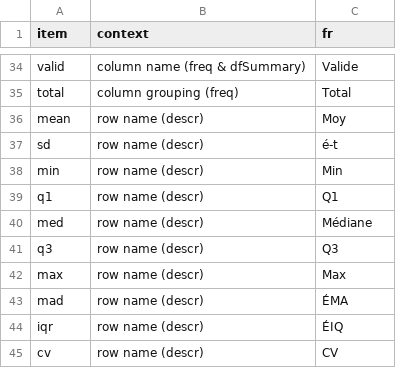
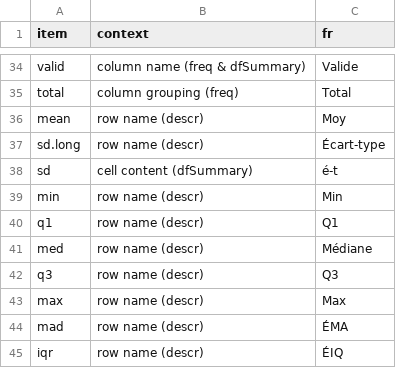
Before and after one commit to dcomtois/summarytools, a CSV file: translations/fr.csv, drawn as a sheet; only a part is shown, gaps mark what is left out; the shorter side is filled out with more unchanged rows.

```diff
--- a/translations/fr.csv
+++ b/translations/fr.csv
@@ -36,3 +36,4 @@ total                ,column grouping (freq)          ,Total
 mean                 ,row name (descr)                ,Moy
-sd                   ,row name (descr)                ,é-t
+sd.long              ,row name (descr)                ,Écart-type
+sd                   ,cell content (dfSummary)        ,é-t
 min                  ,row name (descr)                ,Min
```
Also changed, not shown: translations/en.csv, translations/language_template.csv, 4 other files.
